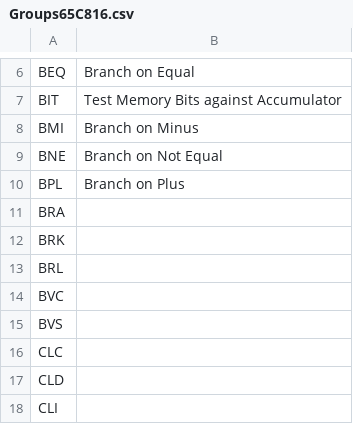
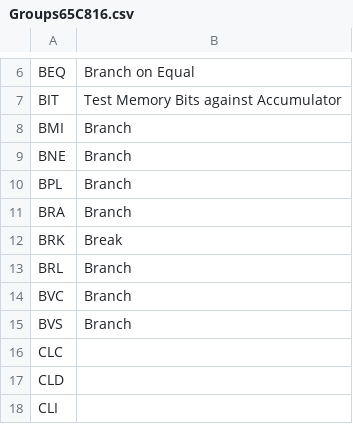
Before and after one commit to tomxp411/opcode-table-maker, a CSV file: CSV/Groups65C816.csv, drawn as a sheet; only a part is shown, gaps mark what is left out.

```diff
--- a/CSV/Groups65C816.csv
+++ b/CSV/Groups65C816.csv
@@ -7,10 +7,10 @@ BEQ,Branch on Equal
 BIT,Test Memory Bits against Accumulator
-BMI,Branch on Minus
-BNE,Branch on Not Equal
-BPL,Branch on Plus
-BRA,
-BRK,
-BRL,
-BVC,
-BVS,
+BMI,Branch
+BNE,Branch
+BPL,Branch
+BRA,Branch
+BRK,Break
+BRL,Branch
+BVC,Branch
+BVS,Branch
 CLC,
```
Also changed, not shown: CSV/Opcodes65C816.csv, 5 other files.
